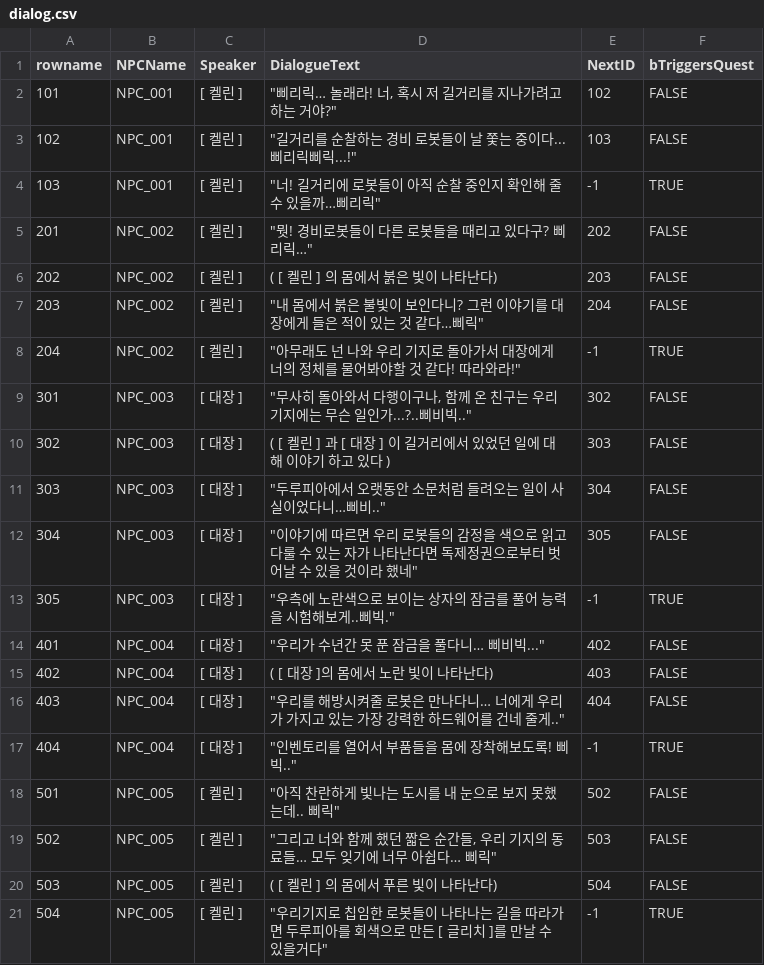
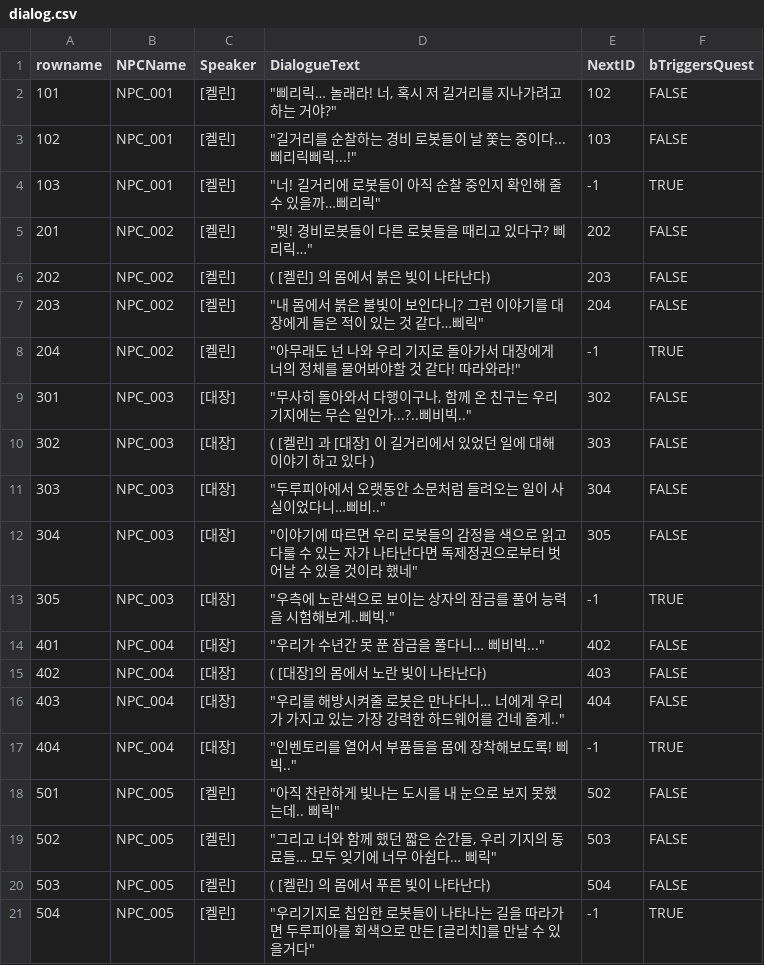
Before and after one commit to Team-DoLoop/DoLupia, a CSV file: DoLupia/Content/QuestSystem/Data/dialog.csv, drawn as a sheet.

```diff
--- a/DoLupia/Content/QuestSystem/Data/dialog.csv
+++ b/DoLupia/Content/QuestSystem/Data/dialog.csv
@@ -1,21 +1,21 @@
 rowname,NPCName,Speaker,DialogueText,NextID,bTriggersQuest
-101,NPC_001,[ 켈린 ],"""삐리릭… 놀래라! 너, 혹시 저 길거리를 지나가려고 하는 거야?""",102,FALSE
-102,NPC_001,[ 켈린 ],"""길거리를 순찰하는 경비 로봇들이 날 쫓는 중이다... 삐리릭삐릭...!""",103,FALSE
-103,NPC_001,[ 켈린 ],"""너! 길거리에 로봇들이 아직 순찰 중인지 확인해 줄 수 있을까…삐리릭""",-1,TRUE
-201,NPC_002,[ 켈린 ],"""뭣! 경비로봇들이 다른 로봇들을 때리고 있다구? 삐리릭…""",202,FALSE
-202,NPC_002,[ 켈린 ], ( [ 켈린 ] 의 몸에서 붉은 빛이 나타난다),203,FALSE
-203,NPC_002,[ 켈린 ],"""내 몸에서 붉은 불빛이 보인다니? 그런 이야기를 대장에게 들은 적이 있는 것 같다…삐릭""",204,FALSE
-204,NPC_002,[ 켈린 ],"""아무래도 넌 나와 우리 기지로 돌아가서 대장에게 너의 정체를 물어봐야할 것 같다! 따라와라!""",-1,TRUE
-301,NPC_003,[ 대장 ],"""무사히 돌아와서 다행이구나, 함께 온 친구는 우리 기지에는 무슨 일인가...?..삐비빅..""",302,FALSE
-302,NPC_003,[ 대장 ],( [ 켈린 ] 과 [ 대장 ] 이 길거리에서 있었던 일에 대해 이야기 하고 있다 ),303,FALSE
-303,NPC_003,[ 대장 ],"""두루피아에서 오랫동안 소문처럼 들려오는 일이 사실이었다니…삐비..""",304,FALSE
-304,NPC_003,[ 대장 ],"""이야기에 따르면 우리 로봇들의 감정을 색으로 읽고 다룰 수 있는 자가 나타난다면 독제정권으로부터 벗어날 수 있을 것이라 했네""",305,FALSE
-305,NPC_003,[ 대장 ],"""우측에 노란색으로 보이는 상자의 잠금를 풀어 능력을 시험해보게..삐빅.""",-1,TRUE
-401,NPC_004,[ 대장 ],"""우리가 수년간 못 푼 잠금을 풀다니… 삐비빅...""",402,FALSE
-402,NPC_004,[ 대장 ],( [ 대장 ]의 몸에서 노란 빛이 나타난다),403,FALSE
-403,NPC_004,[ 대장 ],"""우리를 해방시켜줄 로봇은 만나다니… 너에게 우리가 가지고 있는 가장 강력한 하드웨어를 건네 줄게..""",404,FALSE
-404,NPC_004,[ 대장 ],"""인벤토리를 열어서 부품들을 몸에 장착해보도록! 삐빅..""",-1,TRUE
-501,NPC_005,[ 켈린 ],"""아직 찬란하게 빛나는 도시를 내 눈으로 보지 못했는데.. 삐릭""",502,FALSE
-502,NPC_005,[ 켈린 ],"""그리고 너와 함께 했던 짧은 순간들, 우리 기지의 동료들… 모두 잊기에 너무 아쉽다… 삐릭""",503,FALSE
-503,NPC_005,[ 켈린 ],( [ 켈린 ] 의 몸에서 푸른 빛이 나타난다),504,FALSE
-504,NPC_005,[ 켈린 ],"""우리기지로 칩임한 로봇들이 나타나는 길을 따라가면 두루피아를 회색으로 만든 [ 글리치 ]를 만날 수 있을거다""",-1,TRUE
+101,NPC_001,[켈린],"""삐리릭… 놀래라! 너, 혹시 저 길거리를 지나가려고 하는 거야?""",102,FALSE
+102,NPC_001,[켈린],"""길거리를 순찰하는 경비 로봇들이 날 쫓는 중이다... 삐리릭삐릭...!""",103,FALSE
+103,NPC_001,[켈린],"""너! 길거리에 로봇들이 아직 순찰 중인지 확인해 줄 수 있을까…삐리릭""",-1,TRUE
+201,NPC_002,[켈린],"""뭣! 경비로봇들이 다른 로봇들을 때리고 있다구? 삐리릭…""",202,FALSE
+202,NPC_002,[켈린], ( [켈린] 의 몸에서 붉은 빛이 나타난다),203,FALSE
+203,NPC_002,[켈린],"""내 몸에서 붉은 불빛이 보인다니? 그런 이야기를 대장에게 들은 적이 있는 것 같다…삐릭""",204,FALSE
+204,NPC_002,[켈린],"""아무래도 넌 나와 우리 기지로 돌아가서 대장에게 너의 정체를 물어봐야할 것 같다! 따라와라!""",-1,TRUE
+301,NPC_003,[대장],"""무사히 돌아와서 다행이구나, 함께 온 친구는 우리 기지에는 무슨 일인가...?..삐비빅..""",302,FALSE
+302,NPC_003,[대장],( [켈린] 과 [대장] 이 길거리에서 있었던 일에 대해 이야기 하고 있다 ),303,FALSE
+303,NPC_003,[대장],"""두루피아에서 오랫동안 소문처럼 들려오는 일이 사실이었다니…삐비..""",304,FALSE
+304,NPC_003,[대장],"""이야기에 따르면 우리 로봇들의 감정을 색으로 읽고 다룰 수 있는 자가 나타난다면 독제정권으로부터 벗어날 수 있을 것이라 했네""",305,FALSE
+305,NPC_003,[대장],"""우측에 노란색으로 보이는 상자의 잠금를 풀어 능력을 시험해보게..삐빅.""",-1,TRUE
+401,NPC_004,[대장],"""우리가 수년간 못 푼 잠금을 풀다니… 삐비빅...""",402,FALSE
+402,NPC_004,[대장],( [대장]의 몸에서 노란 빛이 나타난다),403,FALSE
+403,NPC_004,[대장],"""우리를 해방시켜줄 로봇은 만나다니… 너에게 우리가 가지고 있는 가장 강력한 하드웨어를 건네 줄게..""",404,FALSE
+404,NPC_004,[대장],"""인벤토리를 열어서 부품들을 몸에 장착해보도록! 삐빅..""",-1,TRUE
+501,NPC_005,[켈린],"""아직 찬란하게 빛나는 도시를 내 눈으로 보지 못했는데.. 삐릭""",502,FALSE
+502,NPC_005,[켈린],"""그리고 너와 함께 했던 짧은 순간들, 우리 기지의 동료들… 모두 잊기에 너무 아쉽다… 삐릭""",503,FALSE
+503,NPC_005,[켈린],( [켈린] 의 몸에서 푸른 빛이 나타난다),504,FALSE
+504,NPC_005,[켈린],"""우리기지로 칩임한 로봇들이 나타나는 길을 따라가면 두루피아를 회색으로 만든 [글리치]를 만날 수 있을거다""",-1,TRUE
```
Also changed, not shown: 5 other files.
